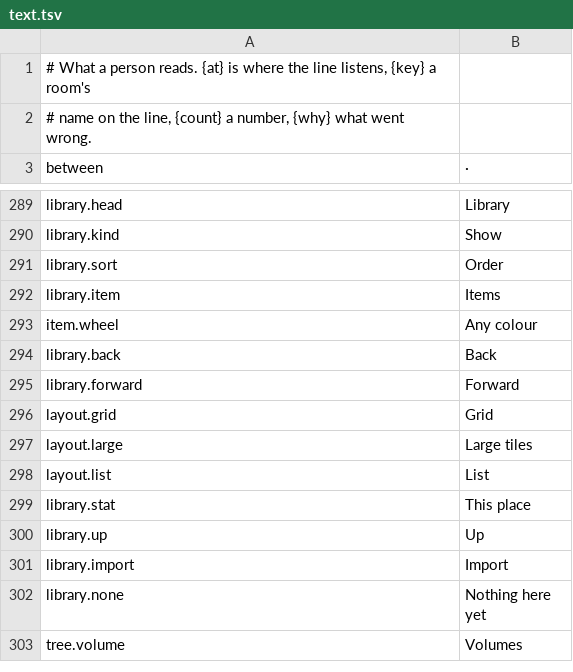
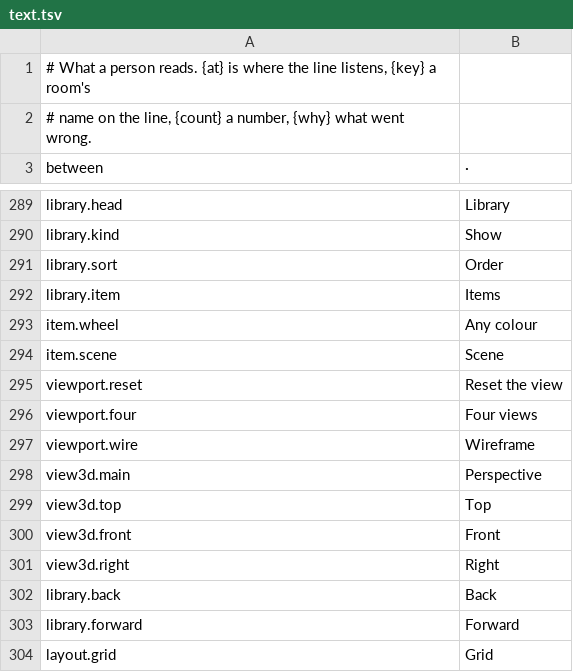
Before and after one commit to gemphi/phikit, a TSV file: crates/appkit/app/phiogy/data/text.tsv, drawn as a sheet; only a part is shown, gaps mark what is left out; the shorter side is filled out with more unchanged rows.

```diff
--- a/crates/appkit/app/phiogy/data/text.tsv
+++ b/crates/appkit/app/phiogy/data/text.tsv
@@ -293,2 +293,10 @@ library.item	Items
 item.wheel	Any colour
+item.scene	Scene
+viewport.reset	Reset the view
+viewport.four	Four views
+viewport.wire	Wireframe
+view3d.main	Perspective
+view3d.top	Top
+view3d.front	Front
+view3d.right	Right
 library.back	Back
```
Also changed, not shown: crates/appkit/app/phiogy/data/form.tsv, crates/appkit/app/phiogy/data/listing.tsv, 20 other files.
